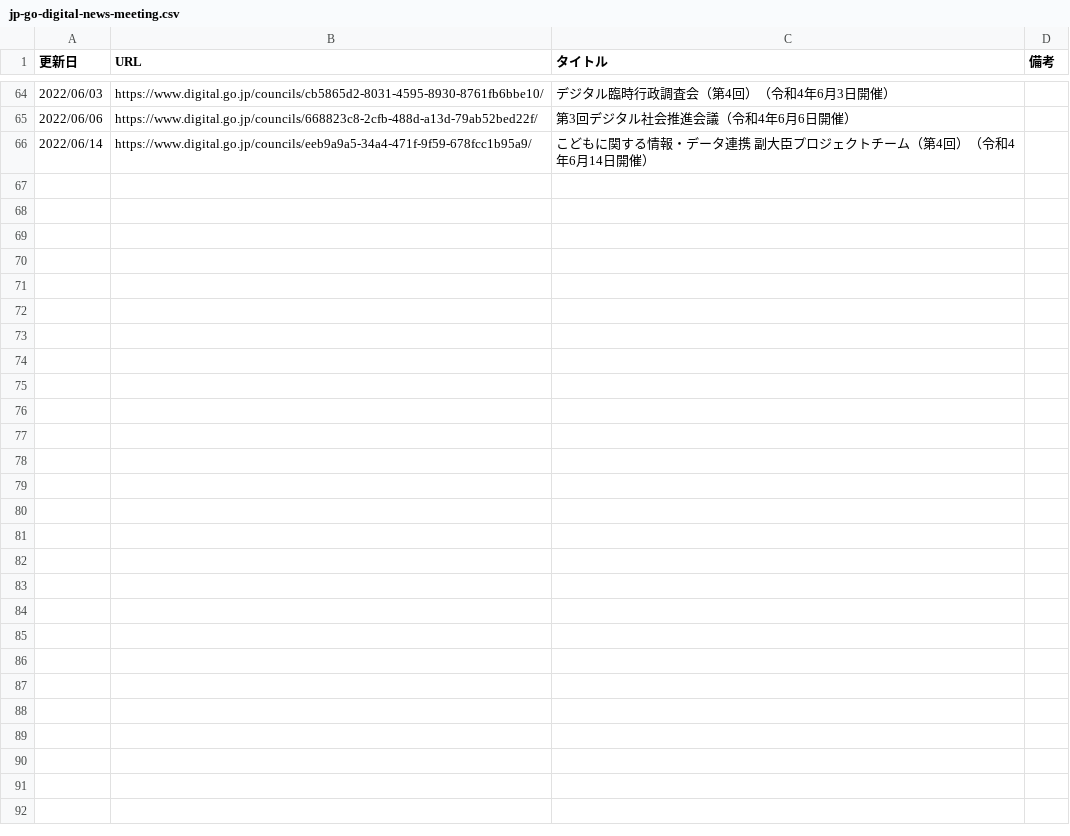
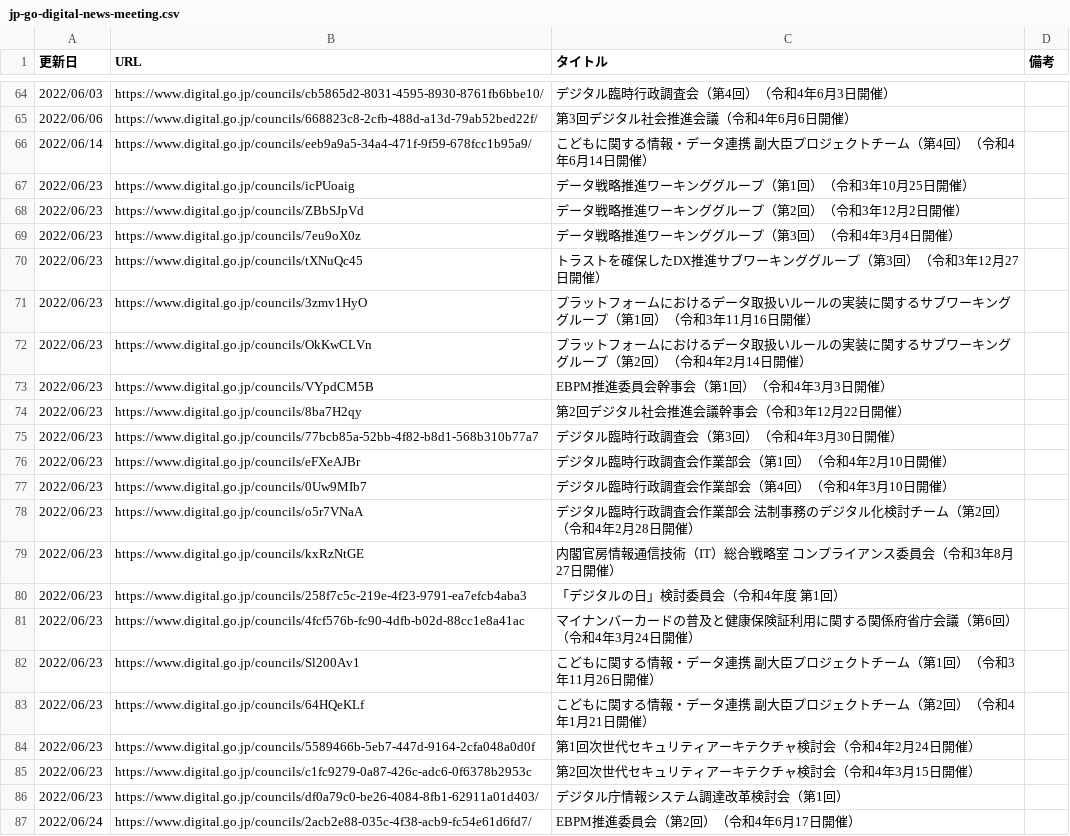
Before and after one commit to c-3lab/jp-go-digital-news, a CSV file: jp-go-digital-news-meeting.csv, drawn as a sheet; only a part is shown, gaps mark what is left out.

Commit message:
daily update and add all missed links

```diff
--- a/jp-go-digital-news-meeting.csv
+++ b/jp-go-digital-news-meeting.csv
@@ -67 +67,22 @@
 2022/06/14,https://www.digital.go.jp/councils/eeb9a9a5-34a4-471f-9f59-678fcc1b95a9/,こどもに関する情報・データ連携 副大臣プロジェクトチーム（第4回）（令和4年6月14日開催）,
+2022/06/23,https://www.digital.go.jp/councils/icPUoaig,データ戦略推進ワーキンググループ（第1回）（令和3年10月25日開催）
+2022/06/23,https://www.digital.go.jp/councils/ZBbSJpVd,データ戦略推進ワーキンググループ（第2回）（令和3年12月2日開催）
+2022/06/23,https://www.digital.go.jp/councils/7eu9oX0z,データ戦略推進ワーキンググループ（第3回）（令和4年3月4日開催）
+2022/06/23,https://www.digital.go.jp/councils/tXNuQc45,トラストを確保したDX推進サブワーキンググループ（第3回）（令和3年12月27日開催）
+2022/06/23,https://www.digital.go.jp/councils/3zmv1HyO,プラットフォームにおけるデータ取扱いルールの実装に関するサブワーキンググループ（第1回）（令和3年11月16日開催）
+2022/06/23,https://www.digital.go.jp/councils/OkKwCLVn,プラットフォームにおけるデータ取扱いルールの実装に関するサブワーキンググループ（第2回）（令和4年2月14日開催）
+2022/06/23,https://www.digital.go.jp/councils/VYpdCM5B,EBPM推進委員会幹事会（第1回）（令和4年3月3日開催）
+2022/06/23,https://www.digital.go.jp/councils/8ba7H2qy,第2回デジタル社会推進会議幹事会（令和3年12月22日開催）
+2022/06/23,https://www.digital.go.jp/councils/77bcb85a-52bb-4f82-b8d1-568b310b77a7,デジタル臨時行政調査会（第3回）（令和4年3月30日開催）
+2022/06/23,https://www.digital.go.jp/councils/eFXeAJBr,デジタル臨時行政調査会作業部会（第1回）（令和4年2月10日開催）
+2022/06/23,https://www.digital.go.jp/councils/0Uw9MIb7,デジタル臨時行政調査会作業部会（第4回）（令和4年3月10日開催）
+2022/06/23,https://www.digital.go.jp/councils/o5r7VNaA,デジタル臨時行政調査会作業部会 法制事務のデジタル化検討チーム（第2回）（令和4年2月28日開催）
+2022/06/23,https://www.digital.go.jp/councils/kxRzNtGE,内閣官房情報通信技術（IT）総合戦略室 コンプライアンス委員会（令和3年8月27日開催）
+2022/06/23,https://www.digital.go.jp/councils/258f7c5c-219e-4f23-9791-ea7efcb4aba3,「デジタルの日」検討委員会（令和4年度 第1回）
+2022/06/23,https://www.digital.go.jp/councils/4fcf576b-fc90-4dfb-b02d-88cc1e8a41ac,マイナンバーカードの普及と健康保険証利用に関する関係府省庁会議（第6回）（令和4年3月24日開催）
+2022/06/23,https://www.digital.go.jp/councils/Sl200Av1,こどもに関する情報・データ連携 副大臣プロジェクトチーム（第1回）（令和3年11月26日開催）
+2022/06/23,https://www.digital.go.jp/councils/64HQeKLf,こどもに関する情報・データ連携 副大臣プロジェクトチーム（第2回）（令和4年1月21日開催）
+2022/06/23,https://www.digital.go.jp/councils/5589466b-5eb7-447d-9164-2cfa048a0d0f,第1回次世代セキュリティアーキテクチャ検討会（令和4年2月24日開催）
+2022/06/23,https://www.digital.go.jp/councils/c1fc9279-0a87-426c-adc6-0f6378b2953c,第2回次世代セキュリティアーキテクチャ検討会（令和4年3月15日開催）
+2022/06/23,https://www.digital.go.jp/councils/df0a79c0-be26-4084-8fb1-62911a01d403/,デジタル庁情報システム調達改革検討会（第1回）
+2022/06/24,https://www.digital.go.jp/councils/2acb2e88-035c-4f38-acb9-fc54e61d6fd7/,EBPM推進委員会（第2回）（令和4年6月17日開催）
```
